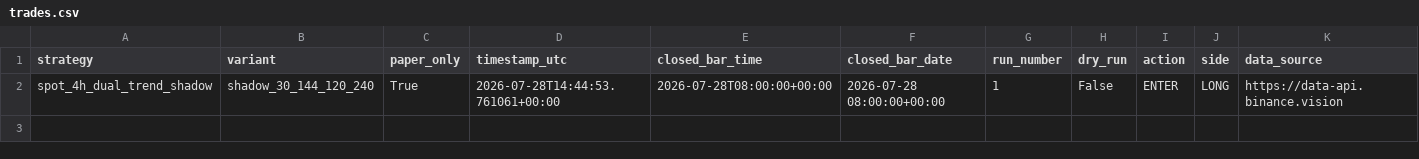
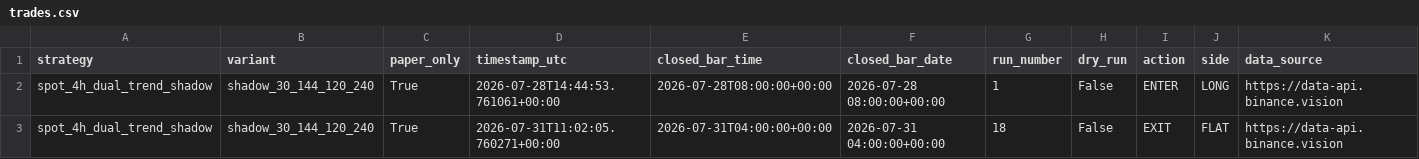
Before and after one commit to Abhishek97529/btc-trend-bot, a CSV file: strategies/spot_4h_dual_trend_shadow/runtime/trades.csv, drawn as a sheet; only a part is shown; rows hold the shown columns only; the diff names each change by its address in the sheet, - before the commit and + after, or states it on an @@ line.

```diff
--- a/strategies/spot_4h_dual_trend_shadow/runtime/trades.csv
+++ b/strategies/spot_4h_dual_trend_shadow/runtime/trades.csv
+row 3: spot_4h_dual_trend_shadow | shadow_30_144_120_240 | True | 2026-07-31T11:02:05.760271+00:00 | 2026-07-31T04:00:00+00:00 | 2026-07-31 04:00:00+00:00 | 18 | False | EXIT | FLAT | https://data-api.binance.vision
```
Also changed, not shown: 2 other files.
